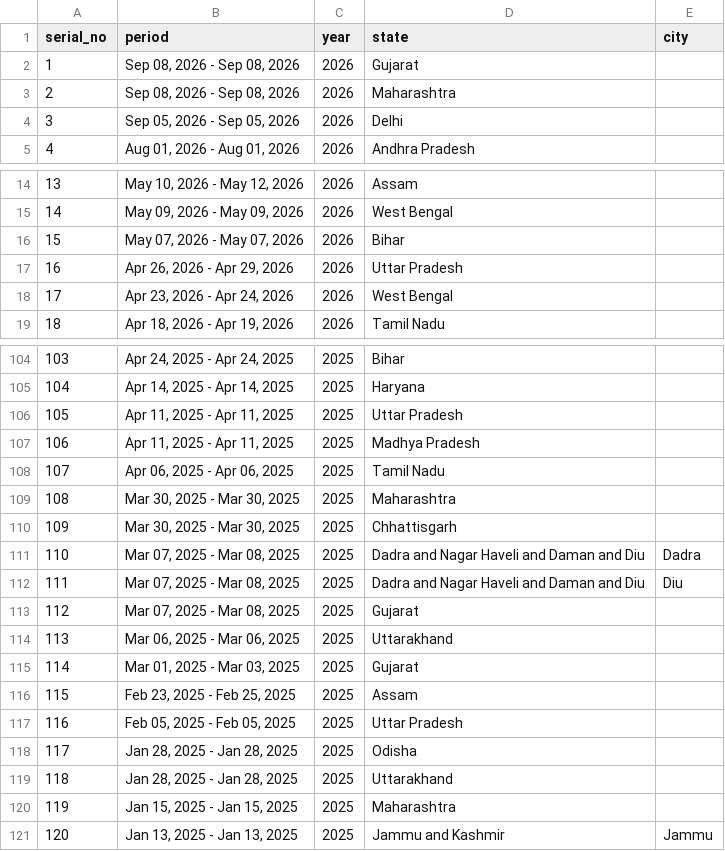
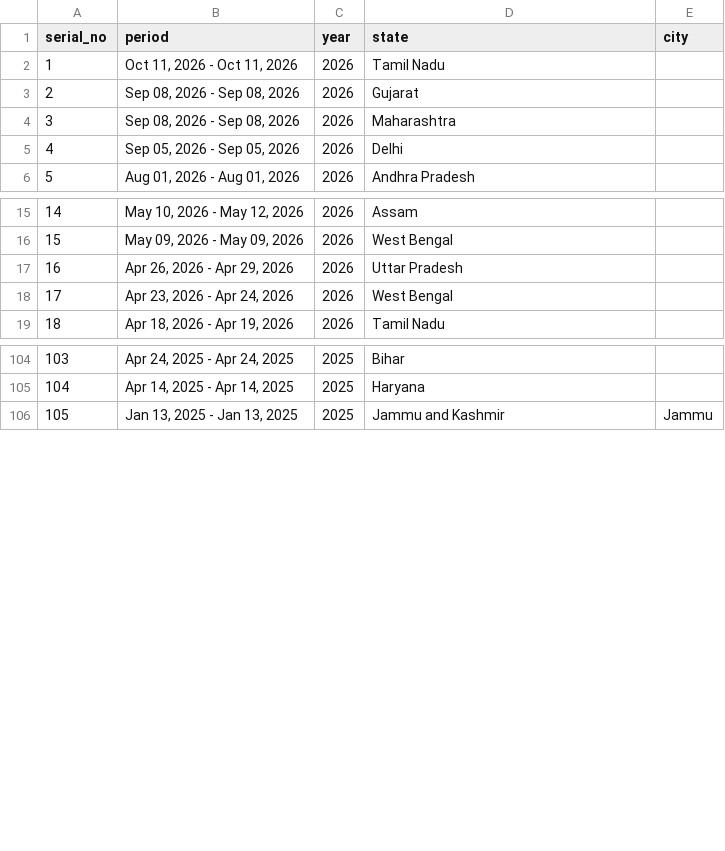
Before and after one commit to architmeta/india-pm-modi-visits-domestic, a CSV file: pm_domestic_visits.csv, drawn as a sheet; only a part is shown, gaps mark what is left out; removed rows and columns are numbered as before the commit, all else as after; the diff covers the shown part only; the diff names each change by its address in the sheet, - before the commit and + after, or states it on an @@ line.

```diff
--- a/pm_domestic_visits.csv
+++ b/pm_domestic_visits.csv
+row 2: 1 | Oct 11, 2026 - Oct 11, 2026 | 2026 | Tamil Nadu
@@ column A (serial_no) renumbered between rows 3 and 990 @@
-row 16: 15 | May 07, 2026 - May 07, 2026 | 2026 | Bihar
-row 106: 105 | Apr 11, 2025 - Apr 11, 2025 | 2025 | Uttar Pradesh
-row 107: 106 | Apr 11, 2025 - Apr 11, 2025 | 2025 | Madhya Pradesh
-row 108: 107 | Apr 06, 2025 - Apr 06, 2025 | 2025 | Tamil Nadu
-row 109: 108 | Mar 30, 2025 - Mar 30, 2025 | 2025 | Maharashtra
-row 110: 109 | Mar 30, 2025 - Mar 30, 2025 | 2025 | Chhattisgarh
-row 111: 110 | Mar 07, 2025 - Mar 08, 2025 | 2025 | Dadra and Nagar Haveli and Daman and Diu | Dadra
-row 112: 111 | Mar 07, 2025 - Mar 08, 2025 | 2025 | Dadra and Nagar Haveli and Daman and Diu | Diu
-row 113: 112 | Mar 07, 2025 - Mar 08, 2025 | 2025 | Gujarat
-row 114: 113 | Mar 06, 2025 - Mar 06, 2025 | 2025 | Uttarakhand
-row 115: 114 | Mar 01, 2025 - Mar 03, 2025 | 2025 | Gujarat
-row 116: 115 | Feb 23, 2025 - Feb 25, 2025 | 2025 | Assam
-row 117: 116 | Feb 05, 2025 - Feb 05, 2025 | 2025 | Uttar Pradesh
-row 118: 117 | Jan 28, 2025 - Jan 28, 2025 | 2025 | Odisha
-row 119: 118 | Jan 28, 2025 - Jan 28, 2025 | 2025 | Uttarakhand
-row 120: 119 | Jan 15, 2025 - Jan 15, 2025 | 2025 | Maharashtra
```
Also changed, not shown: 12 removed rows elsewhere in this file.
